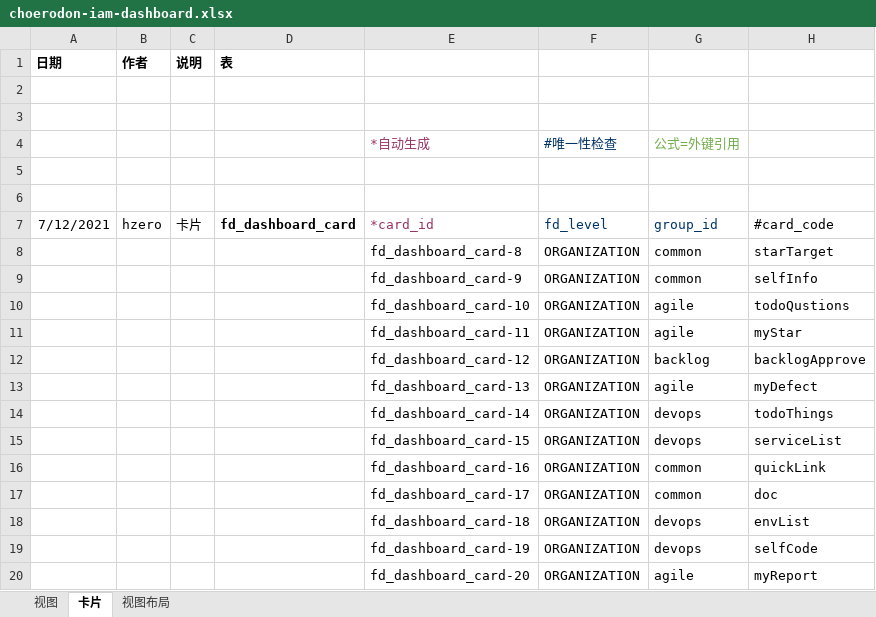
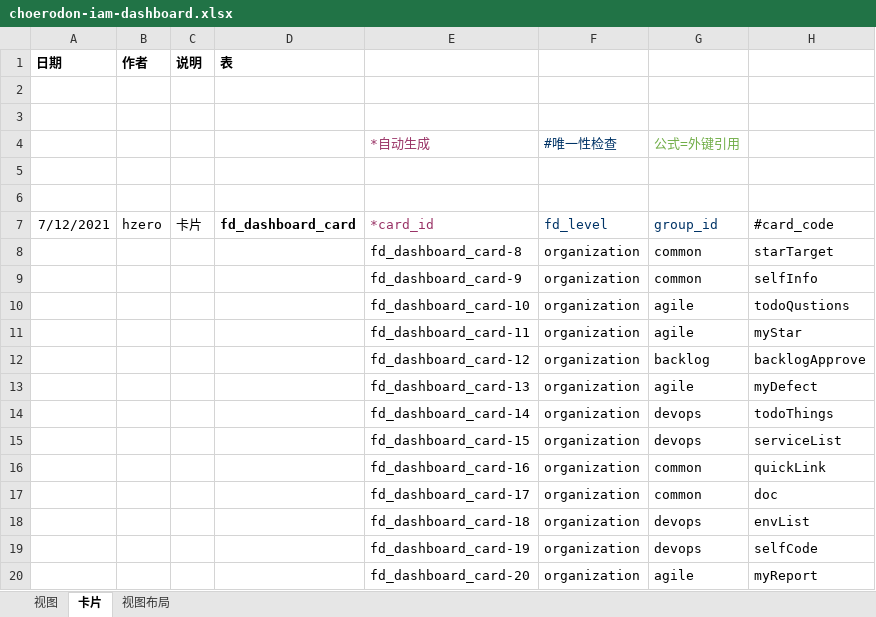
Before and after one commit to open-hand/choerodon-iam, an Excel workbook: src/main/resources/script/db/init-data/hzero_platform/hzero_platform/choerodon-iam-dashboard.xlsx, sheet 卡片, drawn as a sheet; only a part is shown; values as stored, in another font and other column widths than the file's, no borders; the diff names each change by its address in the sheet, - before the commit and + after, or states it on an @@ line.

```diff
--- a/src/main/resources/script/db/init-data/hzero_platform/hzero_platform/choerodon-iam-dashboard.xlsx (sheet 卡片)
+++ b/src/main/resources/script/db/init-data/hzero_platform/hzero_platform/choerodon-iam-dashboard.xlsx (sheet 卡片)
-F8:F20 (fd_level): ORGANIZATION
+F8:F20 (fd_level): organization
```
Also changed, not shown: 6 other files.
